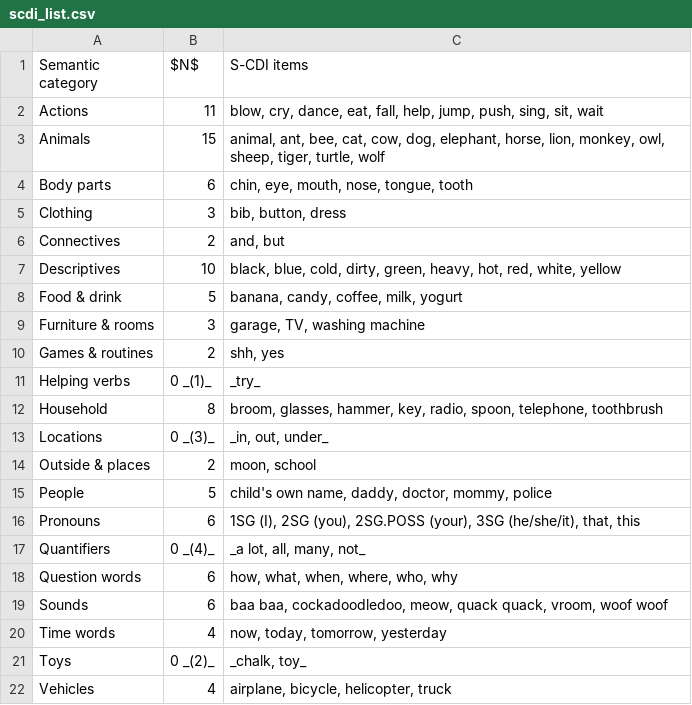
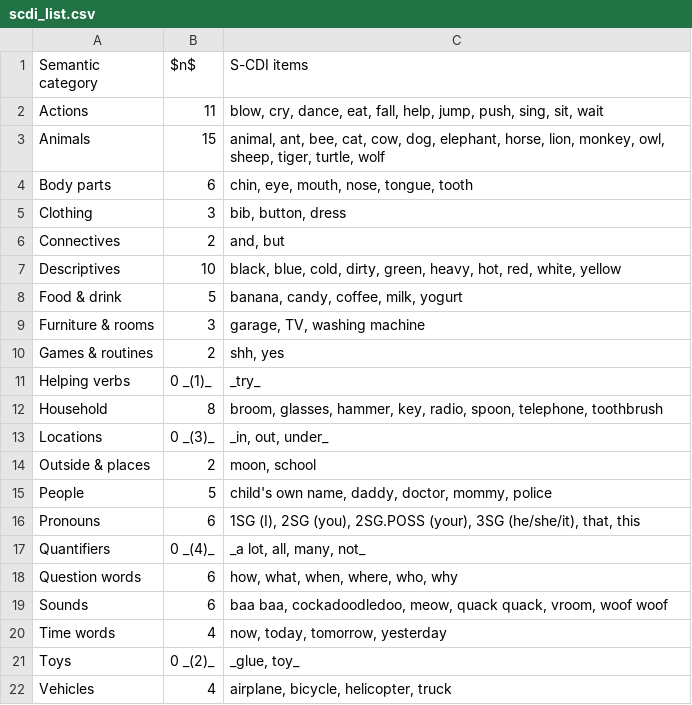
Before and after one commit to langcog/swadesh-cdi, a CSV file: data/scdi_list.csv, drawn as a sheet.

```diff
--- a/data/scdi_list.csv
+++ b/data/scdi_list.csv
@@ -1,2 +1,2 @@
-Semantic category,$N$,S-CDI items
+Semantic category,$n$,S-CDI items
 Actions,11,"blow, cry, dance, eat, fall, help, jump, push, sing, sit, wait"
@@ -20,3 +20,3 @@ Sounds,6,"baa baa, cockadoodledoo, meow, quack quack, vroom, woof woof"
 Time words,4,"now, today, tomorrow, yesterday"
-Toys,0 _(2)_,"_chalk, toy_"
+Toys,0 _(2)_,"_glue, toy_"
 Vehicles,4,"airplane, bicycle, helicopter, truck"
```
Also changed, not shown: 15 other files.
